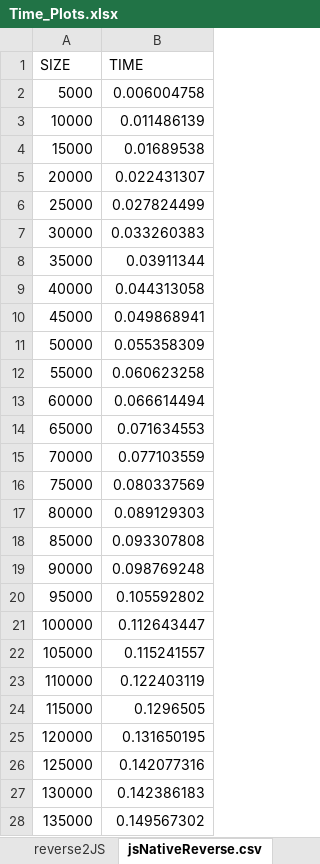
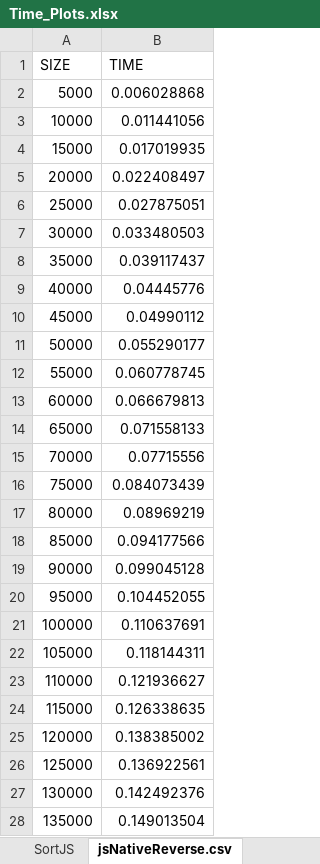
Before and after one commit to ajbacon/algorithm_complexity, an Excel workbook: Time_Plots.xlsx, sheet jsNativeReverse.csv, drawn as a sheet; only a part is shown; values as stored, in another font and other column widths than the file's, no borders; the diff covers the shown part only; the diff names each change by its address in the sheet, - before the commit and + after, or states it on an @@ line.

```diff
--- a/Time_Plots.xlsx (sheet jsNativeReverse.csv)
+++ b/Time_Plots.xlsx (sheet jsNativeReverse.csv)
-B2 (TIME): 0.006004758
+B2 (TIME): 0.006028868
-B3 (TIME): 0.011486139
+B3 (TIME): 0.011441056
-B4 (TIME): 0.01689538
+B4 (TIME): 0.017019935
-B5 (TIME): 0.022431307
+B5 (TIME): 0.022408497
-B6 (TIME): 0.027824499
+B6 (TIME): 0.027875051
-B7 (TIME): 0.033260383
+B7 (TIME): 0.033480503
-B8 (TIME): 0.03911344
+B8 (TIME): 0.039117437
-B9 (TIME): 0.044313058
+B9 (TIME): 0.04445776
-B10 (TIME): 0.049868941
+B10 (TIME): 0.04990112
-B11 (TIME): 0.055358309
+B11 (TIME): 0.055290177
-B12 (TIME): 0.060623258
+B12 (TIME): 0.060778745
-B13 (TIME): 0.066614494
+B13 (TIME): 0.066679813
-B14 (TIME): 0.071634553
+B14 (TIME): 0.071558133
-B15 (TIME): 0.077103559
+B15 (TIME): 0.07715556
-B16 (TIME): 0.080337569
+B16 (TIME): 0.084073439
-B17 (TIME): 0.089129303
+B17 (TIME): 0.08969219
-B18 (TIME): 0.093307808
+B18 (TIME): 0.094177566
-B19 (TIME): 0.098769248
+B19 (TIME): 0.099045128
-B20 (TIME): 0.105592802
+B20 (TIME): 0.104452055
-B21 (TIME): 0.112643447
+B21 (TIME): 0.110637691
-B22 (TIME): 0.115241557
+B22 (TIME): 0.118144311
-B23 (TIME): 0.122403119
+B23 (TIME): 0.121936627
-B24 (TIME): 0.1296505
+B24 (TIME): 0.126338635
-B25 (TIME): 0.131650195
+B25 (TIME): 0.138385002
-B26 (TIME): 0.142077316
+B26 (TIME): 0.136922561
-B27 (TIME): 0.142386183
+B27 (TIME): 0.142492376
-B28 (TIME): 0.149567302
+B28 (TIME): 0.149013504
```
Also changed, not shown: 13 edited cells elsewhere in this sheet, sheet reverse2JS, sheet customReverse1.csv, other sheet tabs, charts or pictures, 2 other files.
